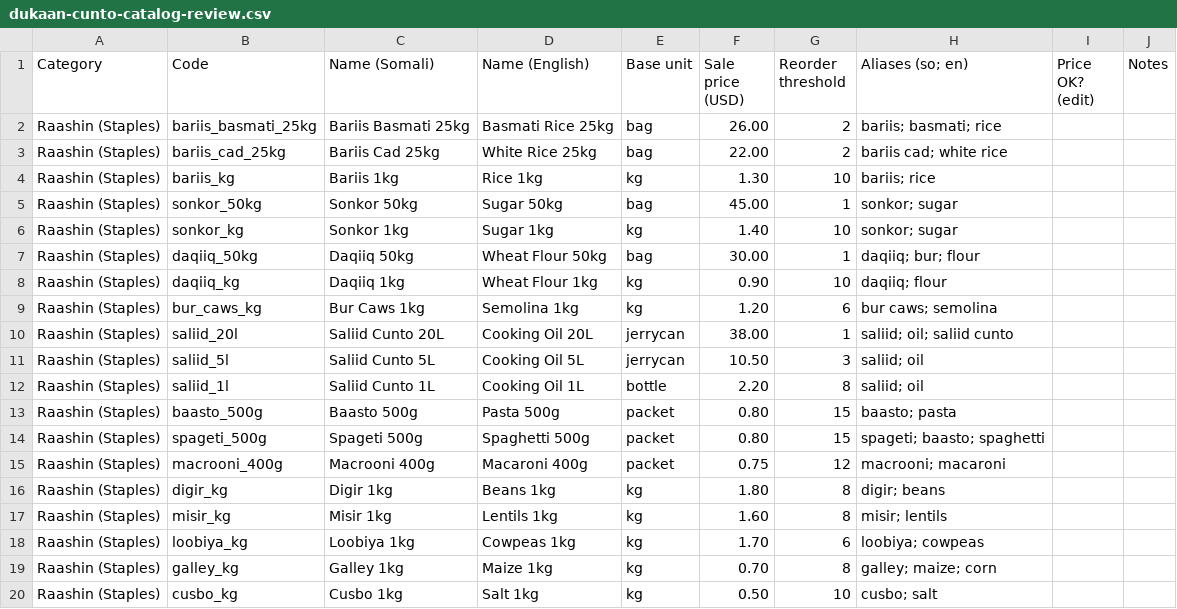
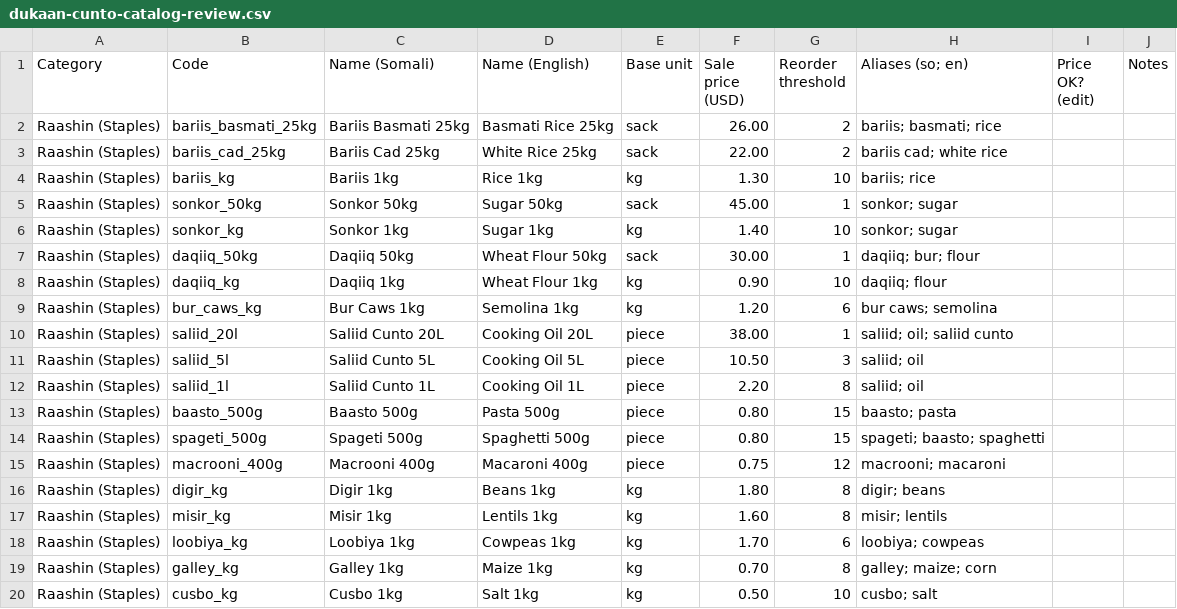
Before and after one commit to nouromar/dukan, a CSV file: templates/dukaan-cunto-catalog-review.csv, drawn as a sheet; only a part is shown; the diff covers the shown part only.

```diff
--- a/templates/dukaan-cunto-catalog-review.csv
+++ b/templates/dukaan-cunto-catalog-review.csv
@@ -1,16 +1,16 @@
 Category,Code,Name (Somali),Name (English),Base unit,Sale price (USD),Reorder threshold,Aliases (so; en),Price OK? (edit),Notes
-Raashin (Staples),bariis_basmati_25kg,Bariis Basmati 25kg,Basmati Rice 25kg,bag,26.00,2,bariis; basmati; rice,,
-Raashin (Staples),bariis_cad_25kg,Bariis Cad 25kg,White Rice 25kg,bag,22.00,2,bariis cad; white rice,,
+Raashin (Staples),bariis_basmati_25kg,Bariis Basmati 25kg,Basmati Rice 25kg,sack,26.00,2,bariis; basmati; rice,,
+Raashin (Staples),bariis_cad_25kg,Bariis Cad 25kg,White Rice 25kg,sack,22.00,2,bariis cad; white rice,,
 Raashin (Staples),bariis_kg,Bariis 1kg,Rice 1kg,kg,1.30,10,bariis; rice,,
-Raashin (Staples),sonkor_50kg,Sonkor 50kg,Sugar 50kg,bag,45.00,1,sonkor; sugar,,
+Raashin (Staples),sonkor_50kg,Sonkor 50kg,Sugar 50kg,sack,45.00,1,sonkor; sugar,,
 Raashin (Staples),sonkor_kg,Sonkor 1kg,Sugar 1kg,kg,1.40,10,sonkor; sugar,,
-Raashin (Staples),daqiiq_50kg,Daqiiq 50kg,Wheat Flour 50kg,bag,30.00,1,daqiiq; bur; flour,,
+Raashin (Staples),daqiiq_50kg,Daqiiq 50kg,Wheat Flour 50kg,sack,30.00,1,daqiiq; bur; flour,,
 Raashin (Staples),daqiiq_kg,Daqiiq 1kg,Wheat Flour 1kg,kg,0.90,10,daqiiq; flour,,
 Raashin (Staples),bur_caws_kg,Bur Caws 1kg,Semolina 1kg,kg,1.20,6,bur caws; semolina,,
-Raashin (Staples),saliid_20l,Saliid Cunto 20L,Cooking Oil 20L,jerrycan,38.00,1,saliid; oil; saliid cunto,,
-Raashin (Staples),saliid_5l,Saliid Cunto 5L,Cooking Oil 5L,jerrycan,10.50,3,saliid; oil,,
-Raashin (Staples),saliid_1l,Saliid Cunto 1L,Cooking Oil 1L,bottle,2.20,8,saliid; oil,,
-Raashin (Staples),baasto_500g,Baasto 500g,Pasta 500g,packet,0.80,15,baasto; pasta,,
-Raashin (Staples),spageti_500g,Spageti 500g,Spaghetti 500g,packet,0.80,15,spageti; baasto; spaghetti,,
-Raashin (Staples),macrooni_400g,Macrooni 400g,Macaroni 400g,packet,0.75,12,macrooni; macaroni,,
+Raashin (Staples),saliid_20l,Saliid Cunto 20L,Cooking Oil 20L,piece,38.00,1,saliid; oil; saliid cunto,,
+Raashin (Staples),saliid_5l,Saliid Cunto 5L,Cooking Oil 5L,piece,10.50,3,saliid; oil,,
+Raashin (Staples),saliid_1l,Saliid Cunto 1L,Cooking Oil 1L,piece,2.20,8,saliid; oil,,
+Raashin (Staples),baasto_500g,Baasto 500g,Pasta 500g,piece,0.80,15,baasto; pasta,,
+Raashin (Staples),spageti_500g,Spageti 500g,Spaghetti 500g,piece,0.80,15,spageti; baasto; spaghetti,,
+Raashin (Staples),macrooni_400g,Macrooni 400g,Macaroni 400g,piece,0.75,12,macrooni; macaroni,,
 Raashin (Staples),digir_kg,Digir 1kg,Beans 1kg,kg,1.80,8,digir; beans,,
```
Also changed, not shown: 28 edited cells elsewhere in this file, 3 other files.
